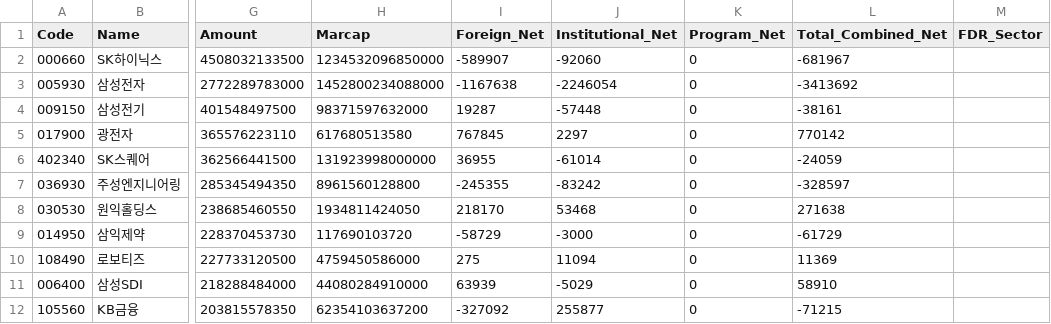
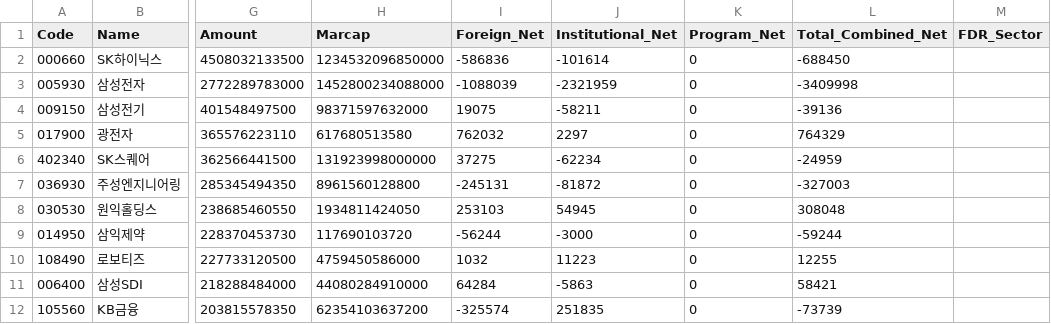
Before and after one commit to k2000kms-del/gd3-market-hub, a CSV file: data/df_high_density.csv, drawn as a sheet; only a part is shown, gaps mark what is left out; the diff covers the shown part only; the diff names each change by its address in the sheet, - before the commit and + after, or states it on an @@ line.

```diff
--- a/data/df_high_density.csv
+++ b/data/df_high_density.csv
-I2 (Foreign_Net): -589907
+I2 (Foreign_Net): -586836
-J2 (Institutional_Net): -92060
+J2 (Institutional_Net): -101614
-L2 (Total_Combined_Net): -681967
+L2 (Total_Combined_Net): -688450
-I3 (Foreign_Net): -1167638
+I3 (Foreign_Net): -1088039
-J3 (Institutional_Net): -2246054
+J3 (Institutional_Net): -2321959
-L3 (Total_Combined_Net): -3413692
+L3 (Total_Combined_Net): -3409998
-I4 (Foreign_Net): 19287
+I4 (Foreign_Net): 19075
-J4 (Institutional_Net): -57448
+J4 (Institutional_Net): -58211
-L4 (Total_Combined_Net): -38161
+L4 (Total_Combined_Net): -39136
-I5 (Foreign_Net): 767845
+I5 (Foreign_Net): 762032
-L5 (Total_Combined_Net): 770142
+L5 (Total_Combined_Net): 764329
-I6 (Foreign_Net): 36955
+I6 (Foreign_Net): 37275
-J6 (Institutional_Net): -61014
+J6 (Institutional_Net): -62234
-L6 (Total_Combined_Net): -24059
+L6 (Total_Combined_Net): -24959
-I7 (Foreign_Net): -245355
+I7 (Foreign_Net): -245131
-J7 (Institutional_Net): -83242
+J7 (Institutional_Net): -81872
-L7 (Total_Combined_Net): -328597
+L7 (Total_Combined_Net): -327003
-I8 (Foreign_Net): 218170
+I8 (Foreign_Net): 253103
-J8 (Institutional_Net): 53468
+J8 (Institutional_Net): 54945
-L8 (Total_Combined_Net): 271638
+L8 (Total_Combined_Net): 308048
-I9 (Foreign_Net): -58729
+I9 (Foreign_Net): -56244
-L9 (Total_Combined_Net): -61729
+L9 (Total_Combined_Net): -59244
-I10 (Foreign_Net): 275
+I10 (Foreign_Net): 1032
-J10 (Institutional_Net): 11094
+J10 (Institutional_Net): 11223
-L10 (Total_Combined_Net): 11369
+L10 (Total_Combined_Net): 12255
-I11 (Foreign_Net): 63939
+I11 (Foreign_Net): 64284
-J11 (Institutional_Net): -5029
+J11 (Institutional_Net): -5863
-L11 (Total_Combined_Net): 58910
+L11 (Total_Combined_Net): 58421
-I12 (Foreign_Net): -327092
+I12 (Foreign_Net): -325574
-J12 (Institutional_Net): 255877
+J12 (Institutional_Net): 251835
-L12 (Total_Combined_Net): -71215
+L12 (Total_Combined_Net): -73739
```
Also changed, not shown: 159 edited cells elsewhere in this file, data/df_market_summary.csv, data/df_quant_final.csv, 4 other files.
